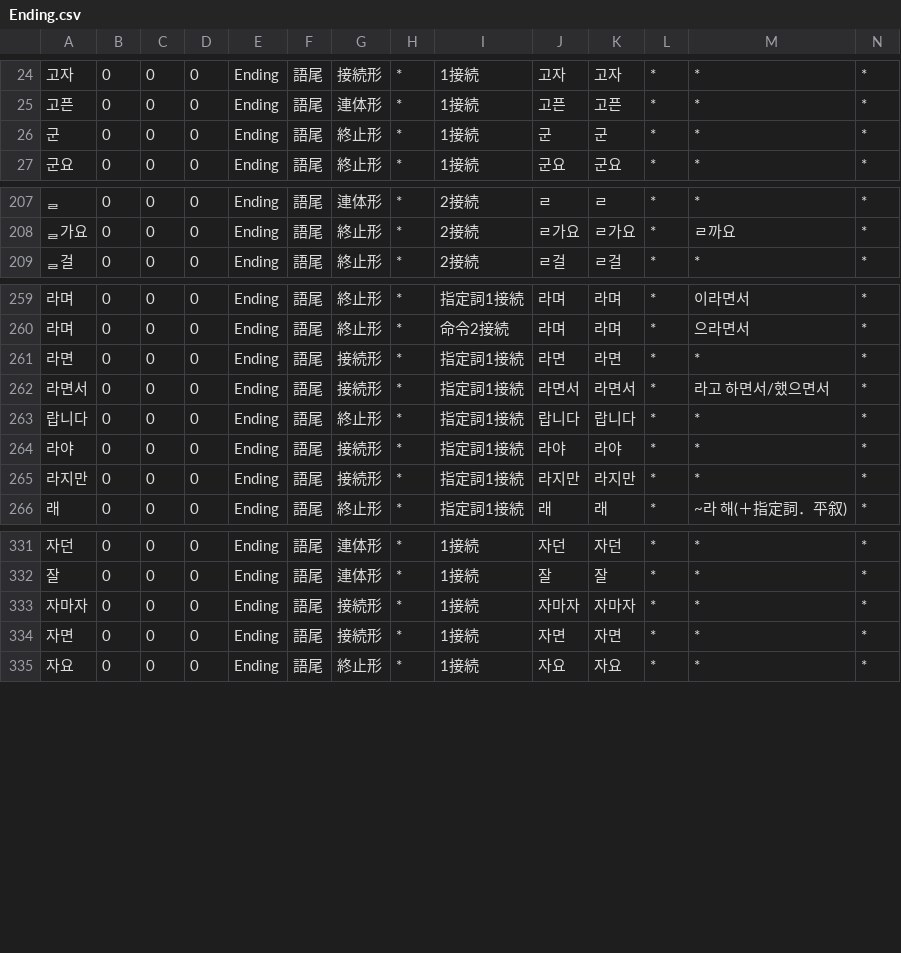
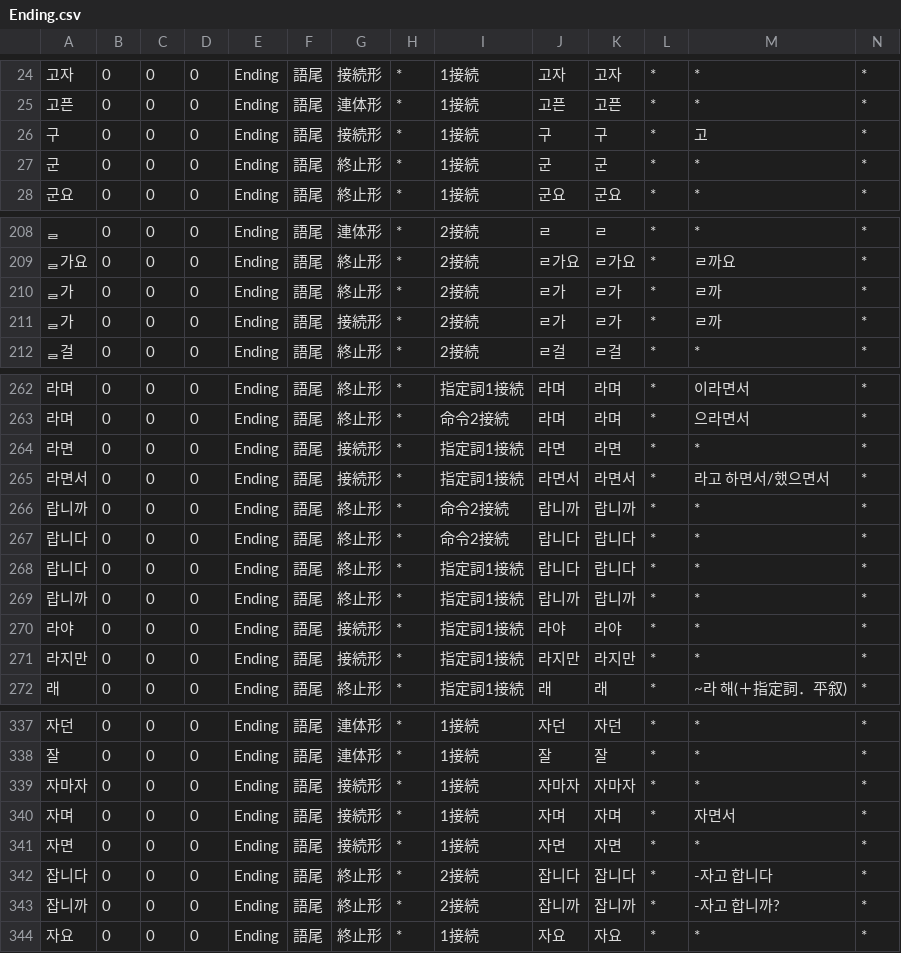
Before and after one commit to okikirmui/nkhandic, a CSV file: seed/Ending.csv, drawn as a sheet; only a part is shown, gaps mark what is left out; rows hold the shown columns only; the diff names each change by its address in the sheet, - before the commit and + after, or states it on an @@ line.

```diff
--- a/seed/Ending.csv
+++ b/seed/Ending.csv
+row 26: 구 | 0 | 0 | 0 | Ending | 語尾 | 接続形 | * | 1接続 | 구 | 구 | * | 고 | *
+row 210: ᆯ가 | 0 | 0 | 0 | Ending | 語尾 | 終止形 | * | 2接続 | ㄹ가 | ㄹ가 | * | ㄹ까 | *
+row 211: ᆯ가 | 0 | 0 | 0 | Ending | 語尾 | 接続形 | * | 2接続 | ㄹ가 | ㄹ가 | * | ㄹ까 | *
+row 266: 랍니까 | 0 | 0 | 0 | Ending | 語尾 | 終止形 | * | 命令2接続 | 랍니까 | 랍니까 | * | * | *
+row 267: 랍니다 | 0 | 0 | 0 | Ending | 語尾 | 終止形 | * | 命令2接続 | 랍니다 | 랍니다 | * | * | *
+row 269: 랍니까 | 0 | 0 | 0 | Ending | 語尾 | 終止形 | * | 指定詞1接続 | 랍니까 | 랍니까 | * | * | *
+row 340: 자며 | 0 | 0 | 0 | Ending | 語尾 | 接続形 | * | 1接続 | 자며 | 자며 | * | 자면서 | *
+row 342: 잡니다 | 0 | 0 | 0 | Ending | 語尾 | 終止形 | * | 2接続 | 잡니다 | 잡니다 | * | -자고 합니다 | *
+row 343: 잡니까 | 0 | 0 | 0 | Ending | 語尾 | 終止形 | * | 2接続 | 잡니까 | 잡니까 | * | -자고 합니까? | *
```
Also changed, not shown: seed/Ending.Particle.csv, seed/Interjection.csv, 6 other files.
